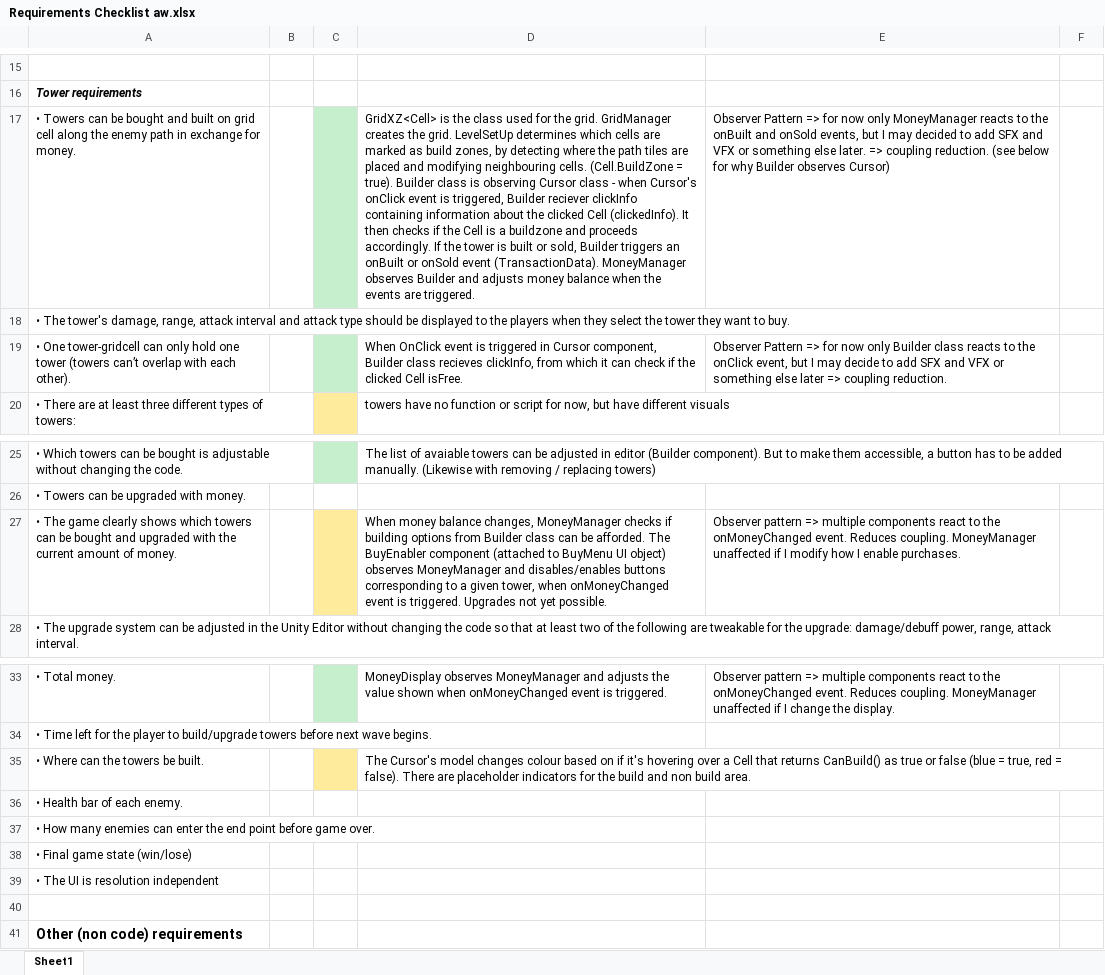
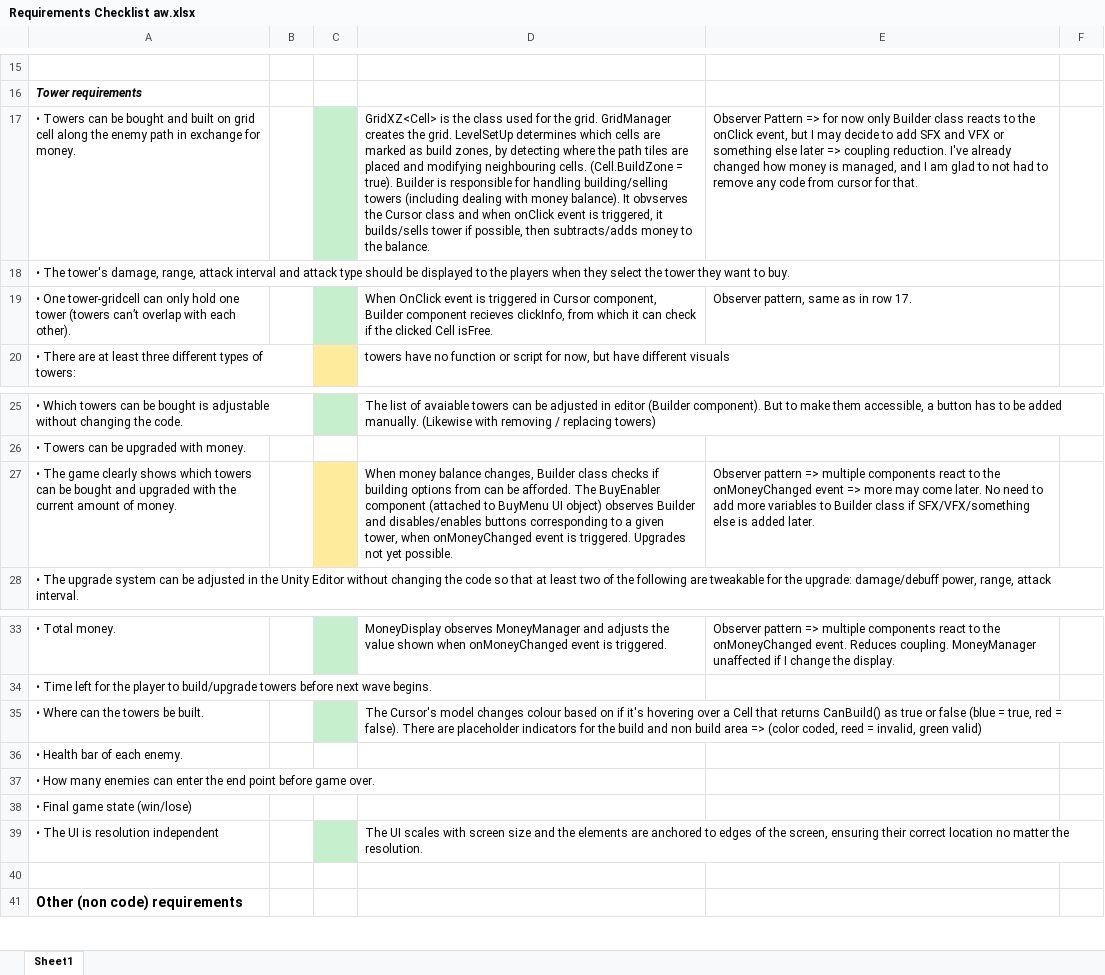
Before and after one commit to Dinnea/Tower-DefenceV2, an Excel workbook: Assets/Docs/Requirements Checklist aw.xlsx, sheet Sheet1, drawn as a sheet; only a part is shown, gaps mark what is left out; values as stored, in another font and other column widths than the file's, no borders; the diff names each change by its address in the sheet, - before the commit and + after, or states it on an @@ line.

Commit message:
Builder handles money manager now

```diff
--- a/Assets/Docs/Requirements Checklist aw.xlsx (sheet Sheet1)
+++ b/Assets/Docs/Requirements Checklist aw.xlsx (sheet Sheet1)
-D17: …true). Builder class is observing Cursor class - when Cursor's onClick event is triggered, Builder reciever clickInfo containing information about the clicked Cell (clickedInfo). It then checks if the Cell is a buildzone and proceeds accordingly. If the tower is built or sold, Builder triggers an onBuilt or onSold event (TransactionData). MoneyManager observes Builder and adjusts money balance when the events are triggered.
+D17: …true). Builder is responsible for handling building/selling towers (including dealing with money balance). It obvserves the Cursor class and when onClick event is triggered, it builds/sells tower if possible, then subtracts/adds money to the balance.
-E17: …now only MoneyManager reacts to the onBuilt and onSold events, but I may decided to add SFX and VFX or something else later. => coupling reduction. (see below for why Builder observes Cursor)
+E17: …now only Builder class reacts to the onClick event, but I may decide to add SFX and VFX or something else later => coupling reduction. I've already changed how money is managed, and I am glad to not had to remove any code from cursor for that.
-D19: …component, Builder class recieves clickInfo,…
+D19: …component, Builder component recieves clickInfo,…
-E19: Observer Pattern => for now only Builder class reacts to the onClick event, but I may decide to add SFX and VFX or something else later => coupling reduction.
+E19: Observer pattern, same as in row 17.
-D27: …balance changes, MoneyManager checks if building options from Builder class can be afforded. The BuyEnabler component (attached to BuyMenu UI object) observes MoneyManager and disables/enables…
+D27: …balance changes, Builder class checks if building options from can be afforded. The BuyEnabler component (attached to BuyMenu UI object) observes Builder and disables/enables…
-E27: …the onMoneyChanged event. Reduces coupling. MoneyManager unaffected if I modify how I enable purchases.
+E27: …the onMoneyChanged event => more may come later. No need to add more variables to Builder class if SFX/VFX/something else is added later.
-C35 fill: #FFEB9C
+C35 fill: #C6EFCE
-D35: …non build area.
+D35: …non build area => (color coded, reed = invalid, green valid)
-C39 fill: none
+C39 fill: #C6EFCE
-D39: (empty)
+D39: The UI scales with screen size and the elements are anchored to edges of the screen, ensuring their correct location no matter the resolution.
```
Also changed, not shown: 12 other files.
